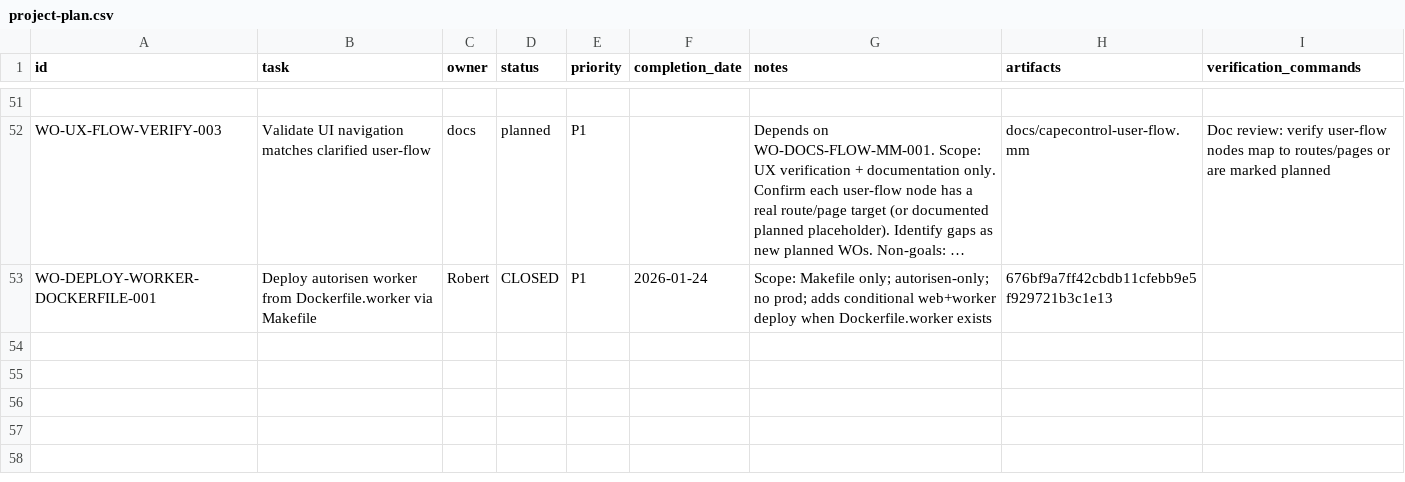
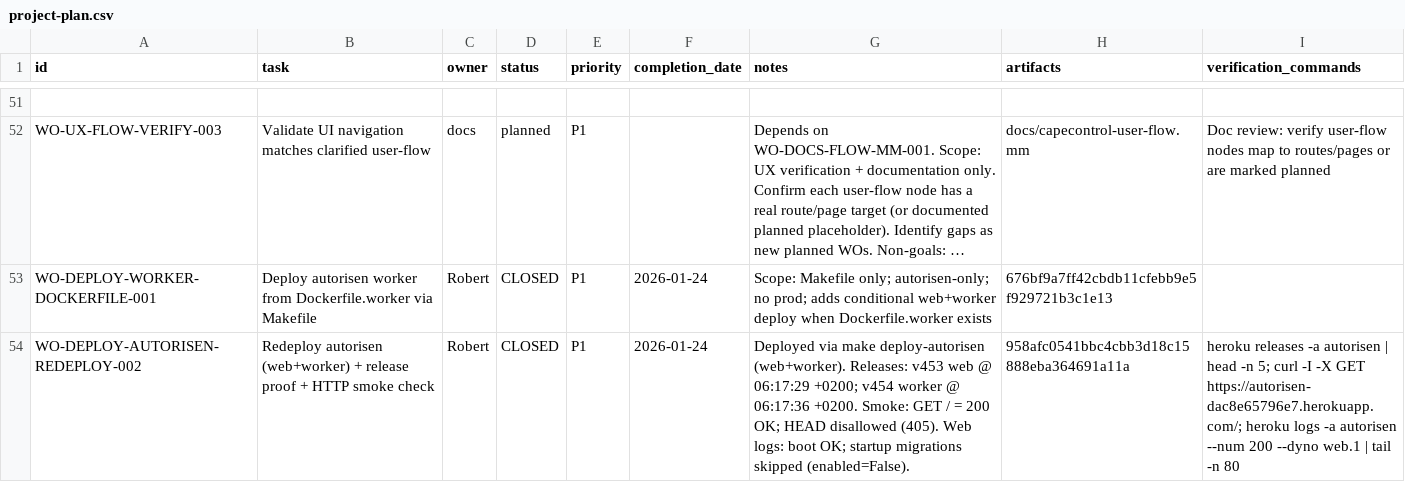
Before and after one commit to robert1948/autorisen, a CSV file: docs/project-plan.csv, drawn as a sheet; only a part is shown, gaps mark what is left out; long unchanged cells end in …; the diff names each change by its address in the sheet, - before the commit and + after, or states it on an @@ line.

Commit message:
governance: record WO-DEPLOY-AUTORISEN-REDEPLOY-002 (autorisen deploy proof)

```diff
--- a/docs/project-plan.csv
+++ b/docs/project-plan.csv
+row 54: WO-DEPLOY-AUTORISEN-REDEPLOY-002 | Redeploy autorisen (web+worker) + release proof + HTTP smoke check | Robert | CLOSED | P1 | 2026-01-24 | Deployed via make deploy-autorisen (web+worker). Releases: v453 web @ 06:17:29 +0200; v454 worker @ 06:17:36 +0200. Smoke: GET / = 200 OK; HEAD disallowed (405). Web logs: boot OK; startup migrations skipped (enabled=False). | 958afc0541bbc4cbb3d18c15888eba364691a11a | heroku releases -a autorisen | head -n 5; curl -I -X GET https://autorisen-dac8e65796e7.herokuapp.com/; heroku logs -a autorisen --num 200 --dyno web.1 | tail -n 80
```
Also changed, not shown: 1 other file.
